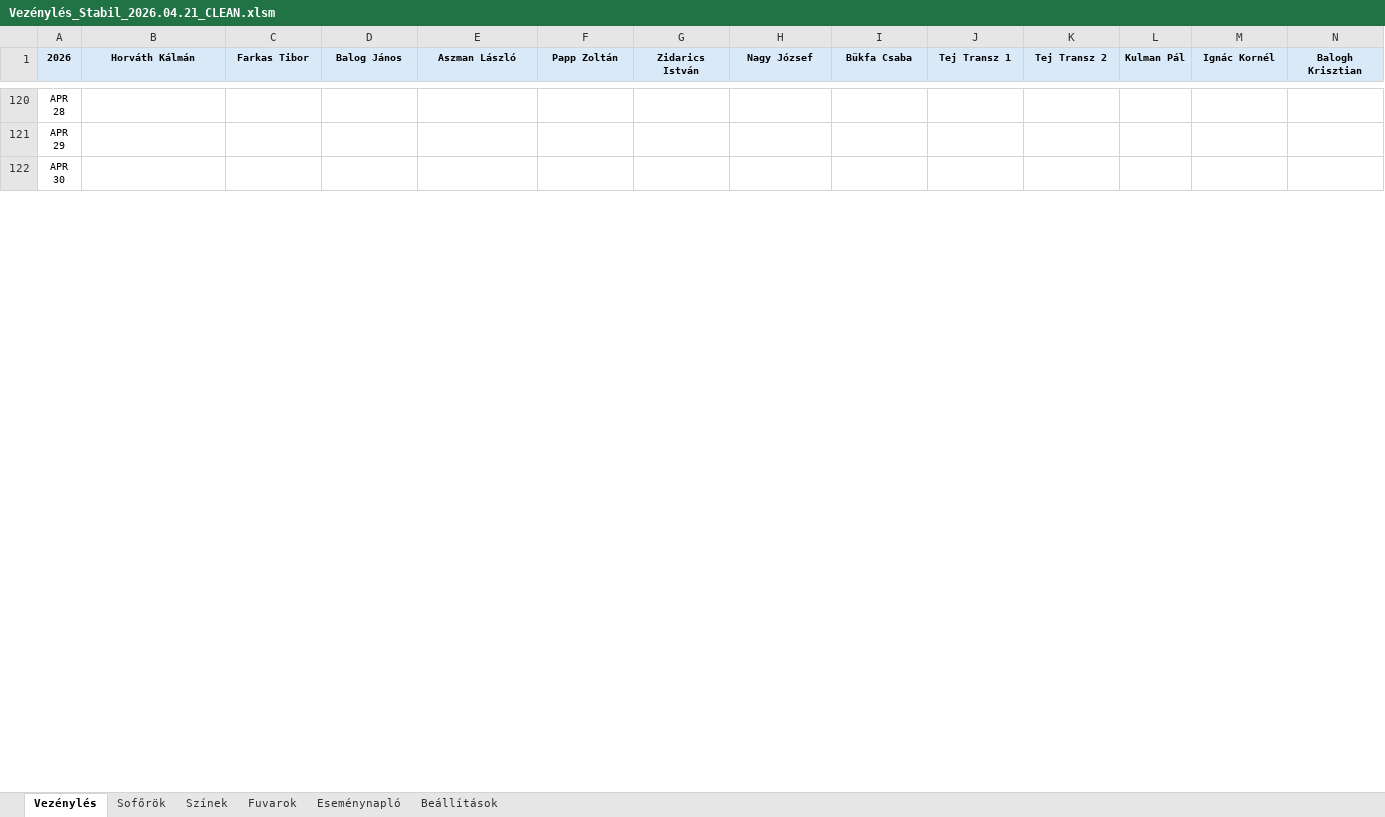
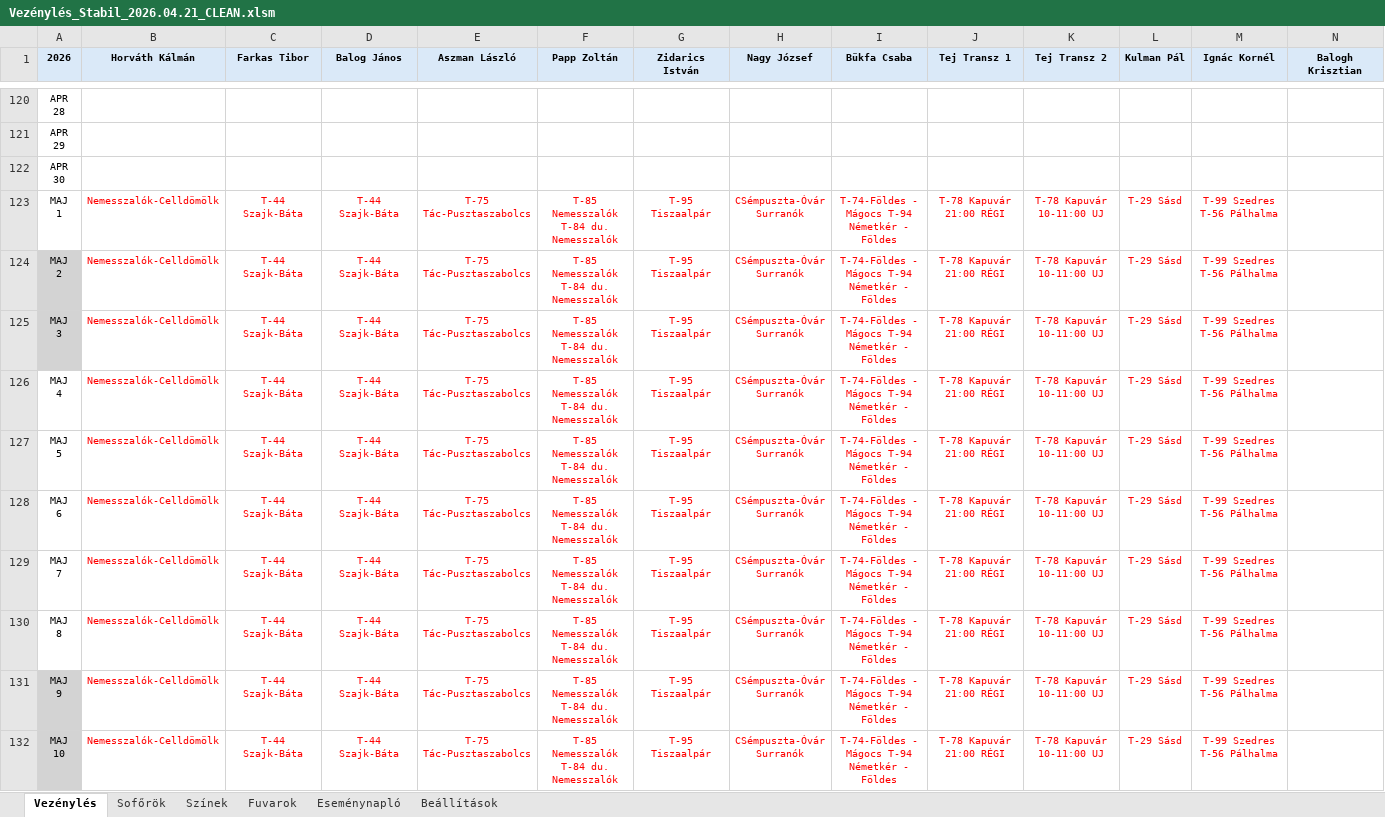
Before and after one commit to bukfa-web/vezenyles-excel, an Excel workbook: Vezénylés_Stabil_2026.04.21_CLEAN.xlsm, sheet Vezénylés, drawn as a sheet; only a part is shown, gaps mark what is left out; values as stored, in another font and other column widths than the file's, no borders; charts and pictures not drawn; rows hold the shown columns only; ↵ is a line break in a cell; the diff covers the shown part only; the diff names each change by its address in the sheet, - before the commit and + after, or states it on an @@ line.

```diff
--- a/Vezénylés_Stabil_2026.04.21_CLEAN.xlsm (sheet Vezénylés)
+++ b/Vezénylés_Stabil_2026.04.21_CLEAN.xlsm (sheet Vezénylés)
+row 123: MAJ ↵ 1 | Nemesszalók-Celldömölk | T-44 Szajk-Báta | T-44 Szajk-Báta | T-75 Tác-Pusztaszabolcs | T-85 Nemesszalók T-84 du. Nemesszalók | T-95 Tiszaalpár | CSémpuszta-Óvár Surranók | T-74-Földes - Mágocs T-94 Németkér - Földes | T-78 Kapuvár 21:00 RÉGI | T-78 Kapuvár 10-11:00 UJ | T-29 Sásd | T-99 Szedres T-56 Pálhalma
+row 124: MAJ ↵ 2 | Nemesszalók-Celldömölk | T-44 Szajk-Báta | T-44 Szajk-Báta | T-75 Tác-Pusztaszabolcs | T-85 Nemesszalók T-84 du. Nemesszalók | T-95 Tiszaalpár | CSémpuszta-Óvár Surranók | T-74-Földes - Mágocs T-94 Németkér - Földes | T-78 Kapuvár 21:00 RÉGI | T-78 Kapuvár 10-11:00 UJ | T-29 Sásd | T-99 Szedres T-56 Pálhalma
+row 125: MAJ ↵ 3 | Nemesszalók-Celldömölk | T-44 Szajk-Báta | T-44 Szajk-Báta | T-75 Tác-Pusztaszabolcs | T-85 Nemesszalók T-84 du. Nemesszalók | T-95 Tiszaalpár | CSémpuszta-Óvár Surranók | T-74-Földes - Mágocs T-94 Németkér - Földes | T-78 Kapuvár 21:00 RÉGI | T-78 Kapuvár 10-11:00 UJ | T-29 Sásd | T-99 Szedres T-56 Pálhalma
+row 126: MAJ ↵ 4 | Nemesszalók-Celldömölk | T-44 Szajk-Báta | T-44 Szajk-Báta | T-75 Tác-Pusztaszabolcs | T-85 Nemesszalók T-84 du. Nemesszalók | T-95 Tiszaalpár | CSémpuszta-Óvár Surranók | T-74-Földes - Mágocs T-94 Németkér - Földes | T-78 Kapuvár 21:00 RÉGI | T-78 Kapuvár 10-11:00 UJ | T-29 Sásd | T-99 Szedres T-56 Pálhalma
+row 127: MAJ ↵ 5 | Nemesszalók-Celldömölk | T-44 Szajk-Báta | T-44 Szajk-Báta | T-75 Tác-Pusztaszabolcs | T-85 Nemesszalók T-84 du. Nemesszalók | T-95 Tiszaalpár | CSémpuszta-Óvár Surranók | T-74-Földes - Mágocs T-94 Németkér - Földes | T-78 Kapuvár 21:00 RÉGI | T-78 Kapuvár 10-11:00 UJ | T-29 Sásd | T-99 Szedres T-56 Pálhalma
+row 128: MAJ ↵ 6 | Nemesszalók-Celldömölk | T-44 Szajk-Báta | T-44 Szajk-Báta | T-75 Tác-Pusztaszabolcs | T-85 Nemesszalók T-84 du. Nemesszalók | T-95 Tiszaalpár | CSémpuszta-Óvár Surranók | T-74-Földes - Mágocs T-94 Németkér - Földes | T-78 Kapuvár 21:00 RÉGI | T-78 Kapuvár 10-11:00 UJ | T-29 Sásd | T-99 Szedres T-56 Pálhalma
+row 129: MAJ ↵ 7 | Nemesszalók-Celldömölk | T-44 Szajk-Báta | T-44 Szajk-Báta | T-75 Tác-Pusztaszabolcs | T-85 Nemesszalók T-84 du. Nemesszalók | T-95 Tiszaalpár | CSémpuszta-Óvár Surranók | T-74-Földes - Mágocs T-94 Németkér - Földes | T-78 Kapuvár 21:00 RÉGI | T-78 Kapuvár 10-11:00 UJ | T-29 Sásd | T-99 Szedres T-56 Pálhalma
+row 130: MAJ ↵ 8 | Nemesszalók-Celldömölk | T-44 Szajk-Báta | T-44 Szajk-Báta | T-75 Tác-Pusztaszabolcs | T-85 Nemesszalók T-84 du. Nemesszalók | T-95 Tiszaalpár | CSémpuszta-Óvár Surranók | T-74-Földes - Mágocs T-94 Németkér - Földes | T-78 Kapuvár 21:00 RÉGI | T-78 Kapuvár 10-11:00 UJ | T-29 Sásd | T-99 Szedres T-56 Pálhalma
+row 131: MAJ ↵ 9 | Nemesszalók-Celldömölk | T-44 Szajk-Báta | T-44 Szajk-Báta | T-75 Tác-Pusztaszabolcs | T-85 Nemesszalók T-84 du. Nemesszalók | T-95 Tiszaalpár | CSémpuszta-Óvár Surranók | T-74-Földes - Mágocs T-94 Németkér - Földes | T-78 Kapuvár 21:00 RÉGI | T-78 Kapuvár 10-11:00 UJ | T-29 Sásd | T-99 Szedres T-56 Pálhalma
+row 132: MAJ ↵ 10 | Nemesszalók-Celldömölk | T-44 Szajk-Báta | T-44 Szajk-Báta | T-75 Tác-Pusztaszabolcs | T-85 Nemesszalók T-84 du. Nemesszalók | T-95 Tiszaalpár | CSémpuszta-Óvár Surranók | T-74-Földes - Mágocs T-94 Németkér - Földes | T-78 Kapuvár 21:00 RÉGI | T-78 Kapuvár 10-11:00 UJ | T-29 Sásd | T-99 Szedres T-56 Pálhalma
```
Also changed, not shown: 21 added rows, 313 hidden or unhidden rows, 7 edited cells and cell formats elsewhere in this sheet, sheet Eseménynapló, sheet Fuvarok, sheet Beállítások, charts or pictures, 2 other files.
